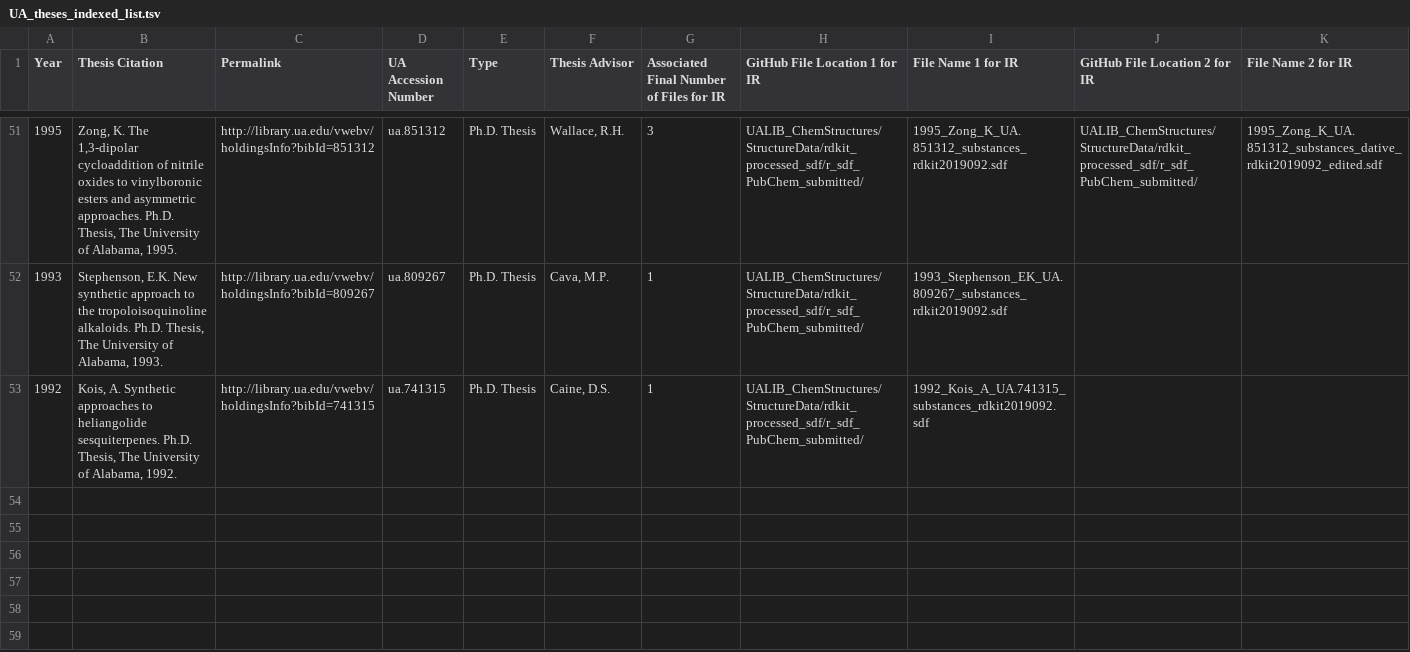
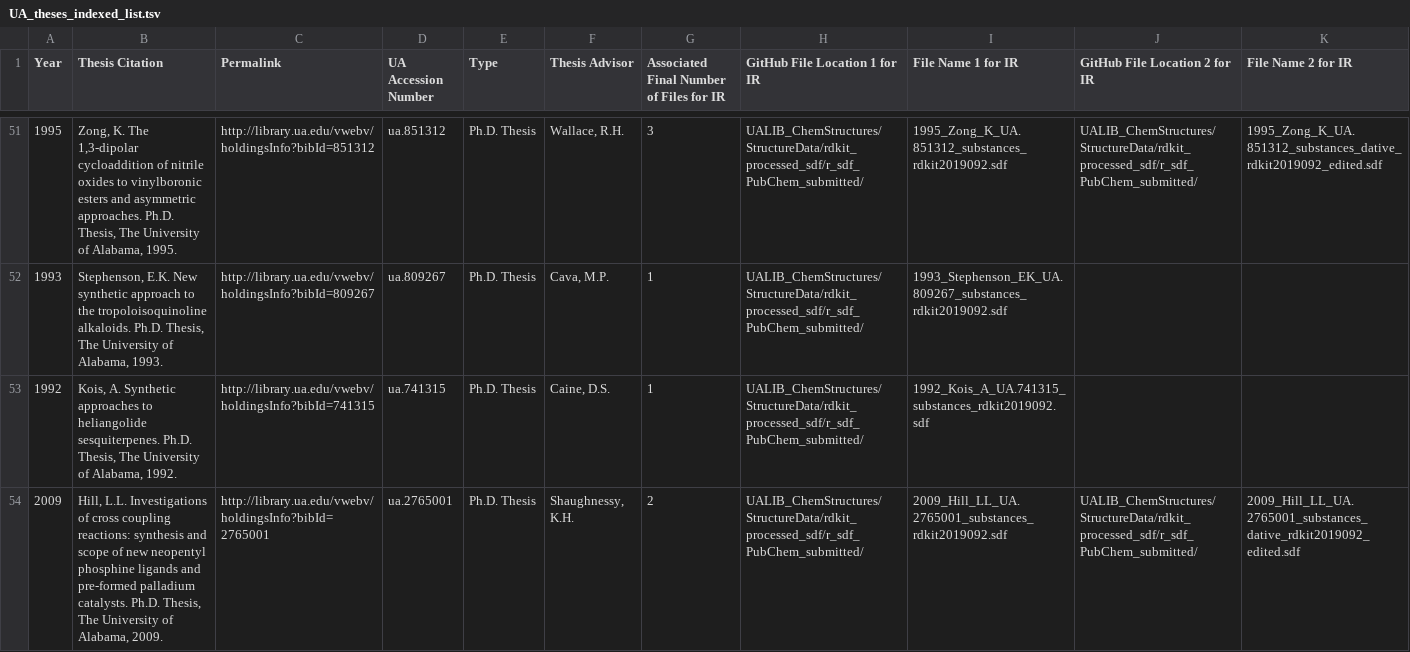
Before and after one commit to ualibweb/UALIB_ChemStructures, a TSV file: StructureData/UA_theses_indexed_list.tsv, drawn as a sheet; only a part is shown, gaps mark what is left out; rows hold the shown columns only; the diff names each change by its address in the sheet, - before the commit and + after, or states it on an @@ line.

Commit message:
update REGID Lists

```diff
--- a/StructureData/UA_theses_indexed_list.tsv
+++ b/StructureData/UA_theses_indexed_list.tsv
+row 54: 2009 | Hill, L.L. Investigations of cross coupling reactions: synthesis and scope of new neopentyl phosphine ligands and pre-formed palladium catalysts. Ph.D. Thesis, The University of Alabama, 2009. | http://library.ua.edu/vwebv/holdingsInfo?bibId=2765001 | ua.2765001 | Ph.D. Thesis | Shaughnessy, K.H. | 2 | UALIB_ChemStructures/StructureData/rdkit_processed_sdf/r_sdf_PubChem_submitted/ | 2009_Hill_LL_UA.2765001_substances_rdkit2019092.sdf | UALIB_ChemStructures/StructureData/rdkit_processed_sdf/r_sdf_PubChem_submitted/ | 2009_Hill_LL_UA.2765001_substances_dative_rdkit2019092_edited.sdf
```
Also changed, not shown: 4 other files.
